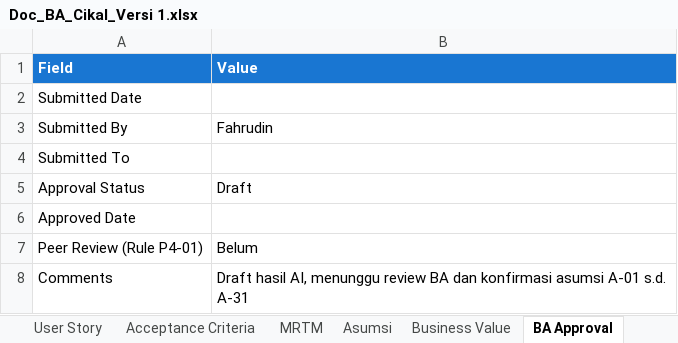
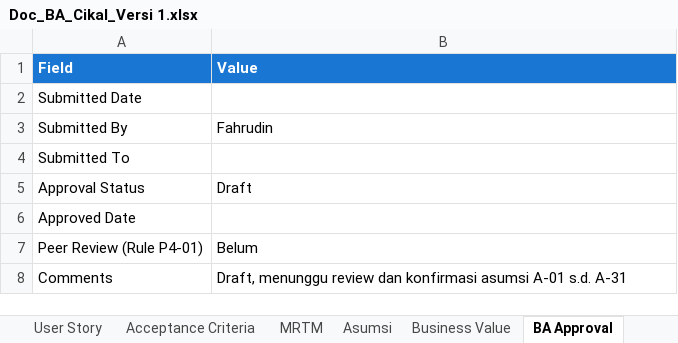
Before and after one commit to PT-Perkasa-Pilar-Utama/cikal, an Excel workbook: Docs/ba/Doc_BA_Cikal_Versi 1.xlsx, sheet BA Approval, drawn as a sheet; values as stored, in another font and other column widths than the file's, no borders; the diff names each change by its address in the sheet, - before the commit and + after, or states it on an @@ line.

Commit message:
docs: remove AI attribution notes from BA document
Drop the governance note from us-ac.md and the Product Overview sheet, and reword the BA Approval comment.

```diff
--- a/Docs/ba/Doc_BA_Cikal_Versi 1.xlsx (sheet BA Approval)
+++ b/Docs/ba/Doc_BA_Cikal_Versi 1.xlsx (sheet BA Approval)
-B8 (Value): Draft hasil AI, menunggu review BA dan konfirmasi…
+B8 (Value): Draft, menunggu review dan konfirmasi…
```
Also changed, not shown: sheet Product Overview, 1 other file.
